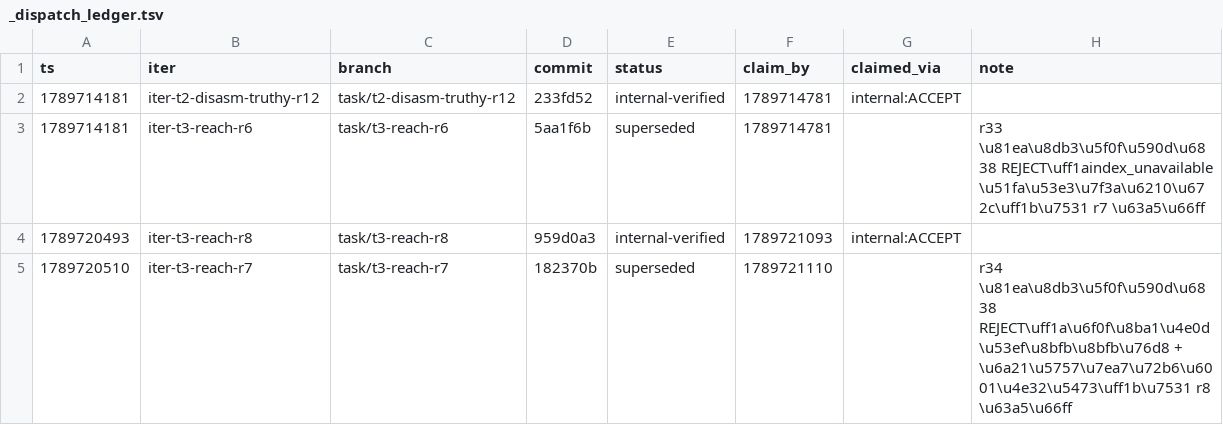
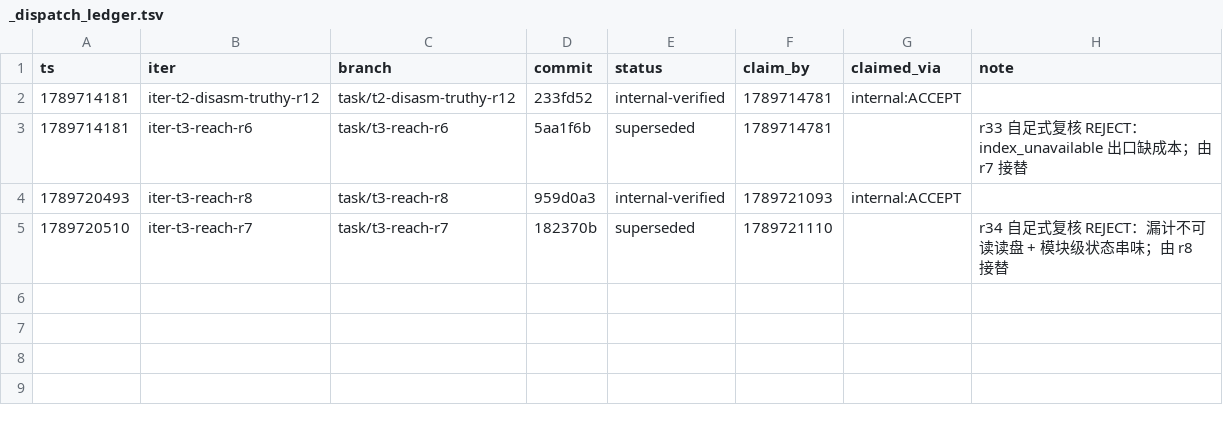
Before and after one commit to FuRongJun-1999/dsh-memory, a TSV file: hive/interop/_dispatch_ledger.tsv, drawn as a sheet.

Commit message:
interop: 账本备注列归一回真实中文 + 重新生成投放索引
此前 supersede --note 经 shell 传递时被写成字面转义序列，展示为 mojibake；现按 utf-8 重写。

```diff
--- a/hive/interop/_dispatch_ledger.tsv
+++ b/hive/interop/_dispatch_ledger.tsv
@@ -2,4 +2,4 @@ ts	iter	branch	commit	status	claim_by	claimed_via	note
 1789714181	iter-t2-disasm-truthy-r12	task/t2-disasm-truthy-r12	233fd52	internal-verified	1789714781	internal:ACCEPT	
-1789714181	iter-t3-reach-r6	task/t3-reach-r6	5aa1f6b	superseded	1789714781		r33 \u81ea\u8db3\u5f0f\u590d\u6838 REJECT\uff1aindex_unavailable \u51fa\u53e3\u7f3a\u6210\u672c\uff1b\u7531 r7 \u63a5\u66ff
+1789714181	iter-t3-reach-r6	task/t3-reach-r6	5aa1f6b	superseded	1789714781		r33 自足式复核 REJECT：index_unavailable 出口缺成本；由 r7 接替
 1789720493	iter-t3-reach-r8	task/t3-reach-r8	959d0a3	internal-verified	1789721093	internal:ACCEPT	
-1789720510	iter-t3-reach-r7	task/t3-reach-r7	182370b	superseded	1789721110		r34 \u81ea\u8db3\u5f0f\u590d\u6838 REJECT\uff1a\u6f0f\u8ba1\u4e0d\u53ef\u8bfb\u8bfb\u76d8 + \u6a21\u5757\u7ea7\u72b6\u6001\u4e32\u5473\uff1b\u7531 r8 \u63a5\u66ff
+1789720510	iter-t3-reach-r7	task/t3-reach-r7	182370b	superseded	1789721110		r34 自足式复核 REJECT：漏计不可读读盘 + 模块级状态串味；由 r8 接替
```
Also changed, not shown: 1 other file.
